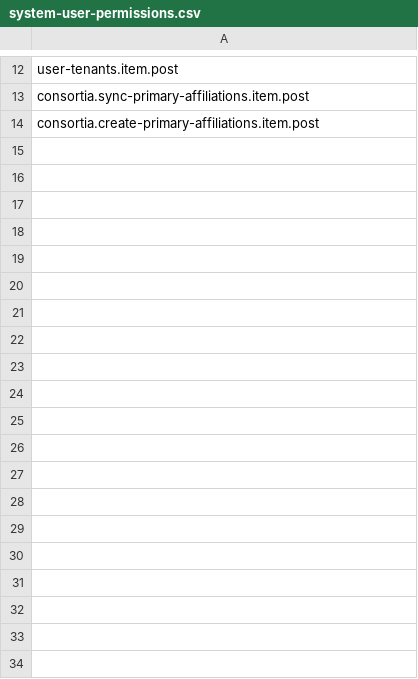
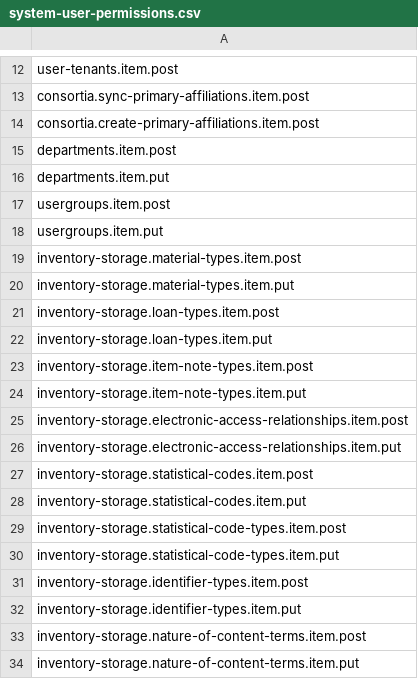
Before and after one commit to dmytrokrutii/mod-consortia, a CSV file: src/main/resources/permissions/system-user-permissions.csv, drawn as a sheet; only a part is shown, gaps mark what is left out; the diff covers the shown part only; the diff names each change by its address in the sheet, - before the commit and + after, or states it on an @@ line.

Commit message:
[MODCON - 80] - Add shadow system user when adding tenant to consortia (#77)
* [MODCON - 80] - Add shadow system user when adding tenant to consortia

* [MODCON - 80] - Add shadow system user when adding tenant to consortia

* [MODCON - 80] - Add shadow system user when adding tenant to consortia

* [MODCON - 80] - Add shadow system user when adding tenant to consortia

* [MODCON - 80] - Removed URL validator

```diff
--- a/src/main/resources/permissions/system-user-permissions.csv
+++ b/src/main/resources/permissions/system-user-permissions.csv
+row 15: departments.item.post
+row 16: departments.item.put
+row 17: usergroups.item.post
+row 18: usergroups.item.put
+row 19: inventory-storage.material-types.item.post
+row 20: inventory-storage.material-types.item.put
+row 21: inventory-storage.loan-types.item.post
+row 22: inventory-storage.loan-types.item.put
+row 23: inventory-storage.item-note-types.item.post
+row 24: inventory-storage.item-note-types.item.put
+row 25: inventory-storage.electronic-access-relationships.item.post
+row 26: inventory-storage.electronic-access-relationships.item.put
+row 27: inventory-storage.statistical-codes.item.post
+row 28: inventory-storage.statistical-codes.item.put
+row 29: inventory-storage.statistical-code-types.item.post
+row 30: inventory-storage.statistical-code-types.item.put
+row 31: inventory-storage.identifier-types.item.post
+row 32: inventory-storage.identifier-types.item.put
+row 33: inventory-storage.nature-of-content-terms.item.post
+row 34: inventory-storage.nature-of-content-terms.item.put
```
Also changed, not shown: 14 added rows elsewhere in this file, 8 other files.
